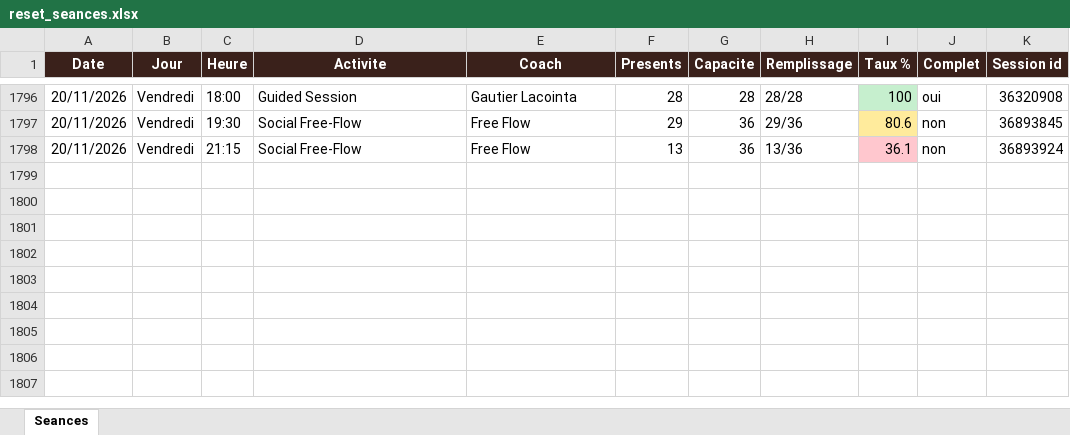
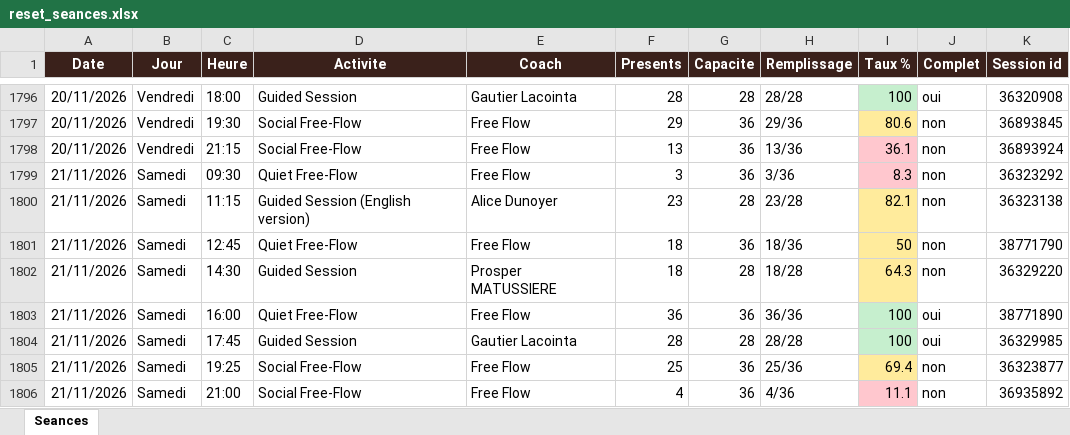
Before and after one commit to sbbb-git/reset, an Excel workbook: reset_seances.xlsx, sheet Seances, drawn as a sheet; only a part is shown, gaps mark what is left out; values as stored, in another font and other column widths than the file's, no borders; the diff names each change by its address in the sheet, - before the commit and + after, or states it on an @@ line.

```diff
--- a/reset_seances.xlsx (sheet Seances)
+++ b/reset_seances.xlsx (sheet Seances)
+row 1799: 21/11/2026 | Samedi | 09:30 | Quiet Free-Flow | Free Flow | 3 | 36 | 3/36 | 8.3 | non | 36323292
+row 1800: 21/11/2026 | Samedi | 11:15 | Guided Session (English version) | Alice Dunoyer | 23 | 28 | 23/28 | 82.1 | non | 36323138
+row 1801: 21/11/2026 | Samedi | 12:45 | Quiet Free-Flow | Free Flow | 18 | 36 | 18/36 | 50 | non | 38771790
+row 1802: 21/11/2026 | Samedi | 14:30 | Guided Session | Prosper MATUSSIERE | 18 | 28 | 18/28 | 64.3 | non | 36329220
+row 1803: 21/11/2026 | Samedi | 16:00 | Quiet Free-Flow | Free Flow | 36 | 36 | 36/36 | 100 | oui | 38771890
+row 1804: 21/11/2026 | Samedi | 17:45 | Guided Session | Gautier Lacointa | 28 | 28 | 28/28 | 100 | oui | 36329985
+row 1805: 21/11/2026 | Samedi | 19:25 | Social Free-Flow | Free Flow | 25 | 36 | 25/36 | 69.4 | non | 36323877
+row 1806: 21/11/2026 | Samedi | 21:00 | Social Free-Flow | Free Flow | 4 | 36 | 4/36 | 11.1 | non | 36935892
```
Also changed, not shown: 3 other files.
